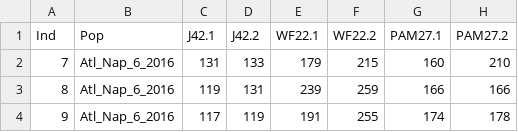
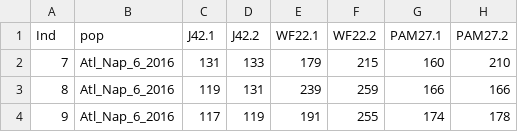
Before and after one commit to tdolz/WFmicrosats, a CSV file: popcorrect_17_sept2020_doubl0.csv, drawn as a sheet; only a part is shown; the diff names each change by its address in the sheet, - before the commit and + after, or states it on an @@ line.

```diff
--- a/popcorrect_17_sept2020_doubl0.csv
+++ b/popcorrect_17_sept2020_doubl0.csv
-B1: Pop
+B1: pop
```
Also changed, not shown: 51 other files.
